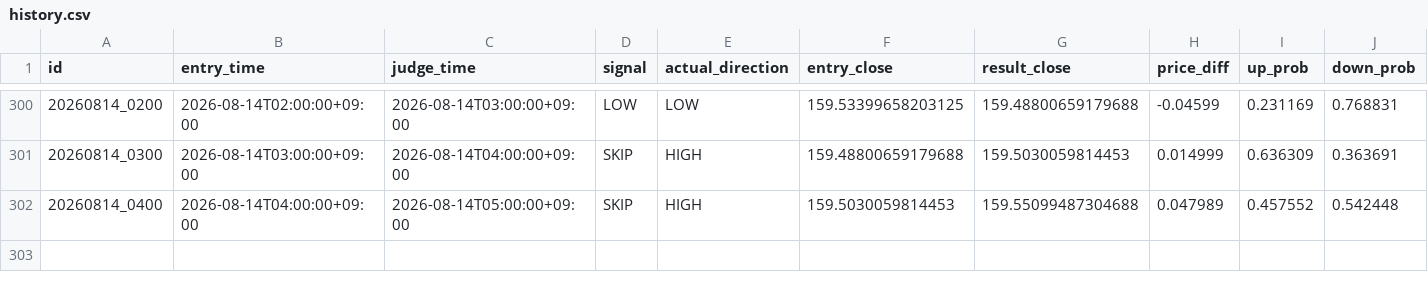
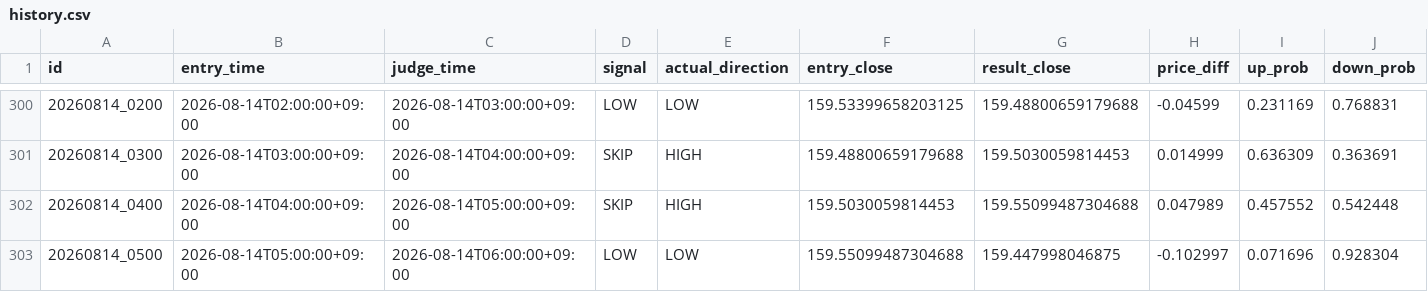
Before and after one commit to jv8gbf476b-ctrl/BO_AI_RUN, a CSV file: history.csv, drawn as a sheet; only a part is shown, gaps mark what is left out; rows hold the shown columns only; the diff names each change by its address in the sheet, - before the commit and + after, or states it on an @@ line.

```diff
--- a/history.csv
+++ b/history.csv
+row 303: 20260814_0500 | 2026-08-14T05:00:00+09:00 | 2026-08-14T06:00:00+09:00 | LOW | LOW | 159.55099487304688 | 159.447998046875 | -0.102997 | 0.071696 | 0.928304
```
Also changed, not shown: 1 other file.
